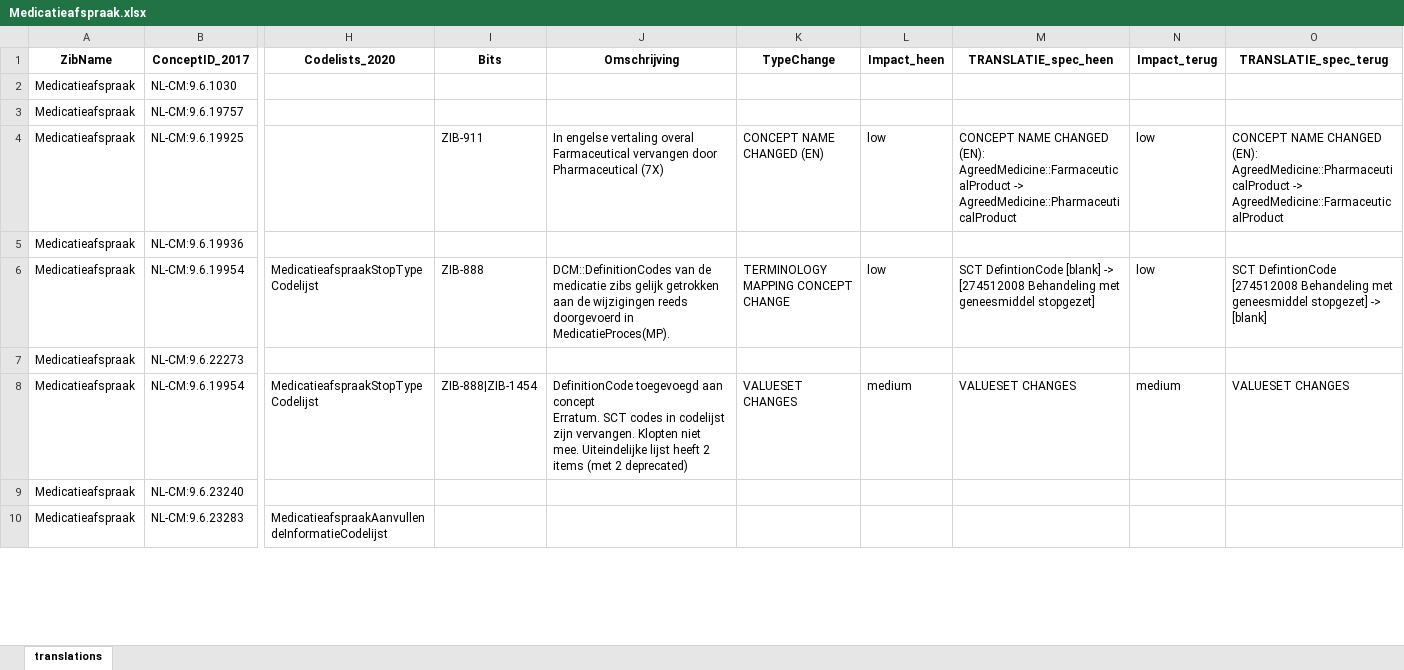
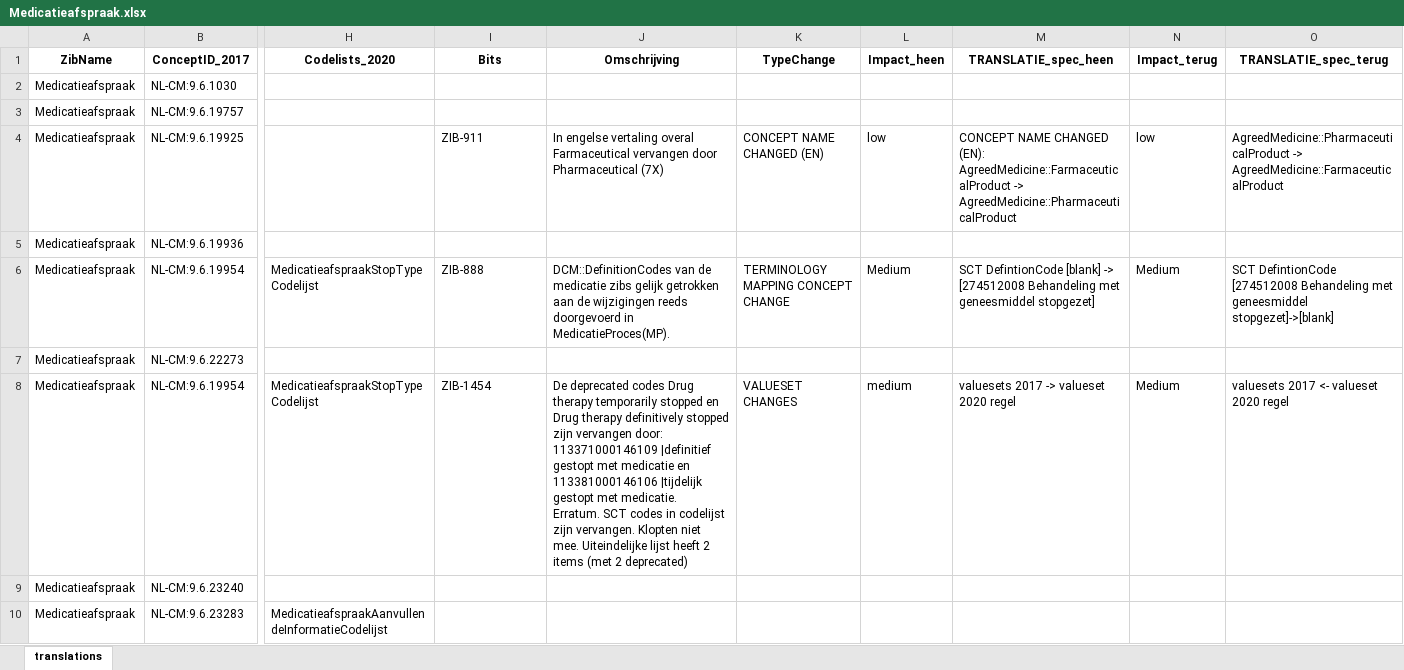
Before and after one commit to Nictiz/Zibtranslate, an Excel workbook: zib2017-2020/mapping/excel/Medicatieafspraak.xlsx, sheet translations, drawn as a sheet; only a part is shown, gaps mark what is left out; values as stored, in another font and other column widths than the file's, no borders; conditional formats not drawn; ↵ is a line break in a cell; the diff covers the shown part only; the diff names each change by its address in the sheet, - before the commit and + after, or states it on an @@ line.

```diff
--- a/zib2017-2020/mapping/excel/Medicatieafspraak.xlsx (sheet translations)
+++ b/zib2017-2020/mapping/excel/Medicatieafspraak.xlsx (sheet translations)
-O4 (TRANSLATIE_spec_terug): CONCEPT NAME CHANGED (EN): AgreedMedicine::PharmaceuticalProduct ->…
+O4 (TRANSLATIE_spec_terug): AgreedMedicine::PharmaceuticalProduct ->…
-L6 (Impact_heen): low
+L6 (Impact_heen): Medium
-N6 (Impact_terug): low
+N6 (Impact_terug): Medium
-O6 (TRANSLATIE_spec_terug): …met geneesmiddel stopgezet] -> [blank]
+O6 (TRANSLATIE_spec_terug): …met geneesmiddel stopgezet]->[blank]
-I8 (Bits): ZIB-888|ZIB-1454
+I8 (Bits): ZIB-1454
-J8 (Omschrijving): DefinitionCode toegevoegd aan concept ↵ Erratum. SCT…
+J8 (Omschrijving): De deprecated codes Drug therapy temporarily stopped en Drug therapy definitively stopped zijn vervangen door: 113371000146109 |definitief gestopt met medicatie en 113381000146106 |tijdelijk gestopt met medicatie. ↵ Erratum. SCT…
-M8 (TRANSLATIE_spec_heen): VALUESET CHANGES
+M8 (TRANSLATIE_spec_heen): valuesets 2017 -> valueset 2020 regel
-N8 (Impact_terug): medium
+N8 (Impact_terug): Medium
-O8 (TRANSLATIE_spec_terug): VALUESET CHANGES
+O8 (TRANSLATIE_spec_terug): valuesets 2017 <- valueset 2020 regel
```
Also changed, not shown: 6 edited cells elsewhere in this sheet, zib2017-2020/mapping/excel/Levensovertuiging.xlsx, zib2017-2020/mapping/excel/Opleiding.xlsx, 32 other files.
